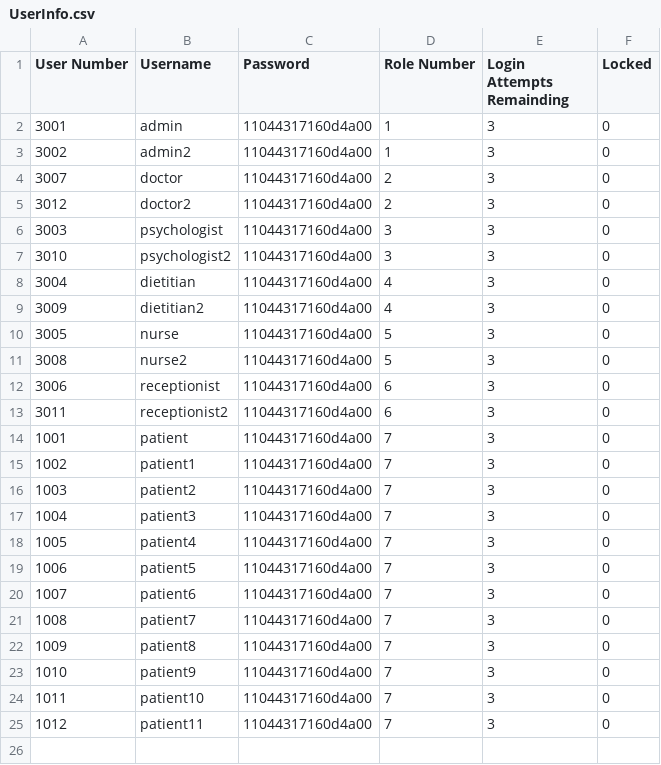
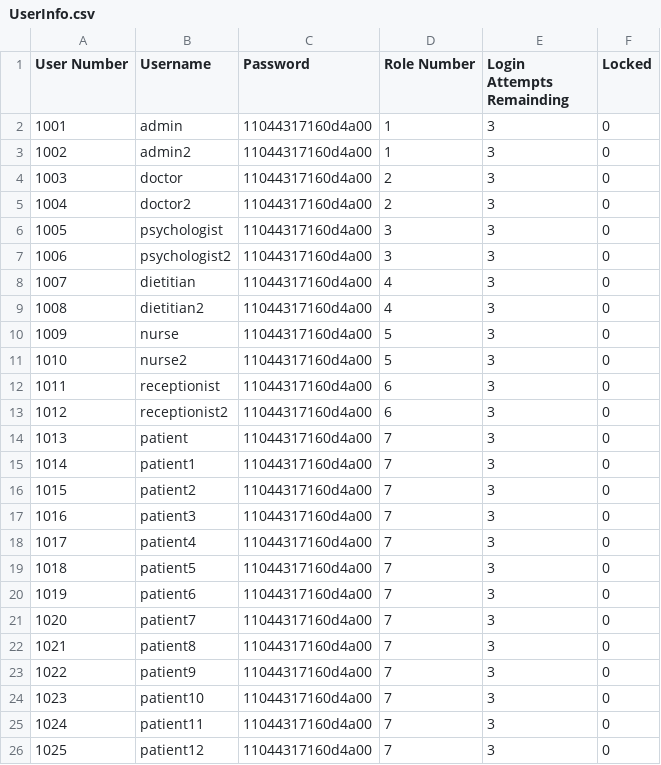
Before and after one commit to malikbennett/Medical-and-Wellness-Management-System--MWMS--, a CSV file: data/UserInfo.csv, drawn as a sheet.

```diff
--- a/data/UserInfo.csv
+++ b/data/UserInfo.csv
@@ -1,25 +1,26 @@
 User Number,Username,Password,Role Number,Login Attempts Remainding,Locked,
-3001 ,admin           ,11044317160d4a00                                                ,1 ,3,0,
-3002 ,admin2          ,11044317160d4a00                                                ,1 ,3,0,
-3007 ,doctor          ,11044317160d4a00                                                ,2 ,3,0,
-3012 ,doctor2         ,11044317160d4a00                                                ,2 ,3,0,
-3003 ,psychologist    ,11044317160d4a00                                                ,3 ,3,0,
-3010 ,psychologist2   ,11044317160d4a00                                                ,3 ,3,0,
-3004 ,dietitian       ,11044317160d4a00                                                ,4 ,3,0,
-3009 ,dietitian2      ,11044317160d4a00                                                ,4 ,3,0,
-3005 ,nurse           ,11044317160d4a00                                                ,5 ,3,0,
-3008 ,nurse2          ,11044317160d4a00                                                ,5 ,3,0,
-3006 ,receptionist    ,11044317160d4a00                                                ,6 ,3,0,
-3011 ,receptionist2   ,11044317160d4a00                                                ,6 ,3,0,
-1001 ,patient         ,11044317160d4a00                                                ,7 ,3,0,
-1002 ,patient1        ,11044317160d4a00                                                ,7 ,3,0,
-1003 ,patient2        ,11044317160d4a00                                                ,7 ,3,0,
-1004 ,patient3        ,11044317160d4a00                                                ,7 ,3,0,
-1005 ,patient4        ,11044317160d4a00                                                ,7 ,3,0,
-1006 ,patient5        ,11044317160d4a00                                                ,7 ,3,0,
-1007 ,patient6        ,11044317160d4a00                                                ,7 ,3,0,
-1008 ,patient7        ,11044317160d4a00                                                ,7 ,3,0,
-1009 ,patient8        ,11044317160d4a00                                                ,7 ,3,0,
-1010 ,patient9        ,11044317160d4a00                                                ,7 ,3,0,
-1011 ,patient10       ,11044317160d4a00                                                ,7 ,3,0,
-1012 ,patient11       ,11044317160d4a00                                                ,7 ,3,0,
+1001 ,admin           ,11044317160d4a00                                                ,1 ,3,0,
+1002 ,admin2          ,11044317160d4a00                                                ,1 ,3,0,
+1003 ,doctor          ,11044317160d4a00                                                ,2 ,3,0,
+1004 ,doctor2         ,11044317160d4a00                                                ,2 ,3,0,
+1005 ,psychologist    ,11044317160d4a00                                                ,3 ,3,0,
+1006 ,psychologist2   ,11044317160d4a00                                                ,3 ,3,0,
+1007 ,dietitian       ,11044317160d4a00                                                ,4 ,3,0,
+1008 ,dietitian2      ,11044317160d4a00                                                ,4 ,3,0,
+1009 ,nurse           ,11044317160d4a00                                                ,5 ,3,0,
+1010 ,nurse2          ,11044317160d4a00                                                ,5 ,3,0,
+1011 ,receptionist    ,11044317160d4a00                                                ,6 ,3,0,
+1012 ,receptionist2   ,11044317160d4a00                                                ,6 ,3,0,
+1013 ,patient         ,11044317160d4a00                                                ,7 ,3,0,
+1014 ,patient1        ,11044317160d4a00                                                ,7 ,3,0,
+1015 ,patient2        ,11044317160d4a00                                                ,7 ,3,0,
+1016 ,patient3        ,11044317160d4a00                                                ,7 ,3,0,
+1017 ,patient4        ,11044317160d4a00                                                ,7 ,3,0,
+1018 ,patient5        ,11044317160d4a00                                                ,7 ,3,0,
+1019 ,patient6        ,11044317160d4a00                                                ,7 ,3,0,
+1020 ,patient7        ,11044317160d4a00                                                ,7 ,3,0,
+1021 ,patient8        ,11044317160d4a00                                                ,7 ,3,0,
+1022 ,patient9        ,11044317160d4a00                                                ,7 ,3,0,
+1023 ,patient10       ,11044317160d4a00                                                ,7 ,3,0,
+1024 ,patient11       ,11044317160d4a00                                                ,7 ,3,0,
+1025 ,patient12       ,11044317160d4a00                                                ,7 ,3,0,
```
Also changed, not shown: data/EmployeeInfo.csv, data/PatientInfo.csv, 26 other files.
